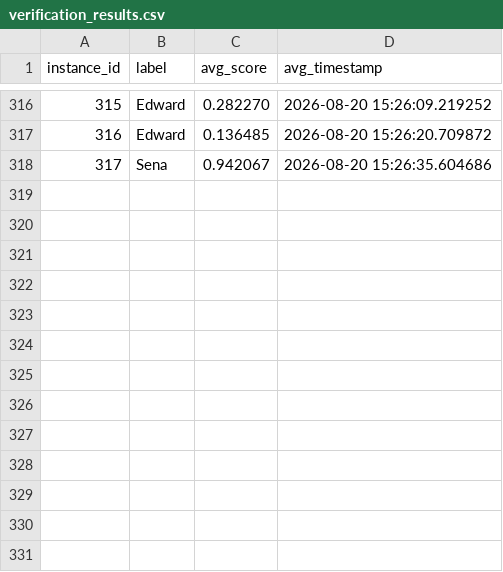
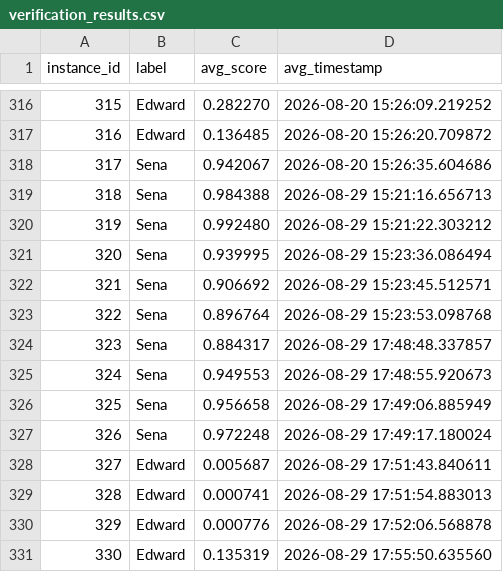
Before and after one commit to Senanyomi/face-detection-based-employee-system, a CSV file: models/face-exit/verification_results.csv, drawn as a sheet; only a part is shown, gaps mark what is left out; the diff names each change by its address in the sheet, - before the commit and + after, or states it on an @@ line.

```diff
--- a/models/face-exit/verification_results.csv
+++ b/models/face-exit/verification_results.csv
+row 319: 318 | Sena | 0.984388 | 2026-08-29 15:21:16.656713
+row 320: 319 | Sena | 0.992480 | 2026-08-29 15:21:22.303212
+row 321: 320 | Sena | 0.939995 | 2026-08-29 15:23:36.086494
+row 322: 321 | Sena | 0.906692 | 2026-08-29 15:23:45.512571
+row 323: 322 | Sena | 0.896764 | 2026-08-29 15:23:53.098768
+row 324: 323 | Sena | 0.884317 | 2026-08-29 17:48:48.337857
+row 325: 324 | Sena | 0.949553 | 2026-08-29 17:48:55.920673
+row 326: 325 | Sena | 0.956658 | 2026-08-29 17:49:06.885949
+row 327: 326 | Sena | 0.972248 | 2026-08-29 17:49:17.180024
+row 328: 327 | Edward | 0.005687 | 2026-08-29 17:51:43.840611
+row 329: 328 | Edward | 0.000741 | 2026-08-29 17:51:54.883013
+row 330: 329 | Edward | 0.000776 | 2026-08-29 17:52:06.568878
+row 331: 330 | Edward | 0.135319 | 2026-08-29 17:55:50.635560
```
Also changed, not shown: models/face-entance/predictions_log.csv, models/face-entance/verification_results.csv, 9 other files.
